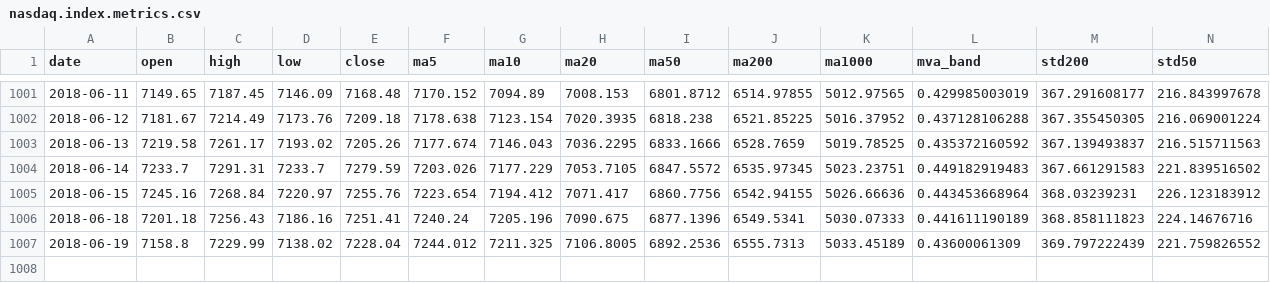
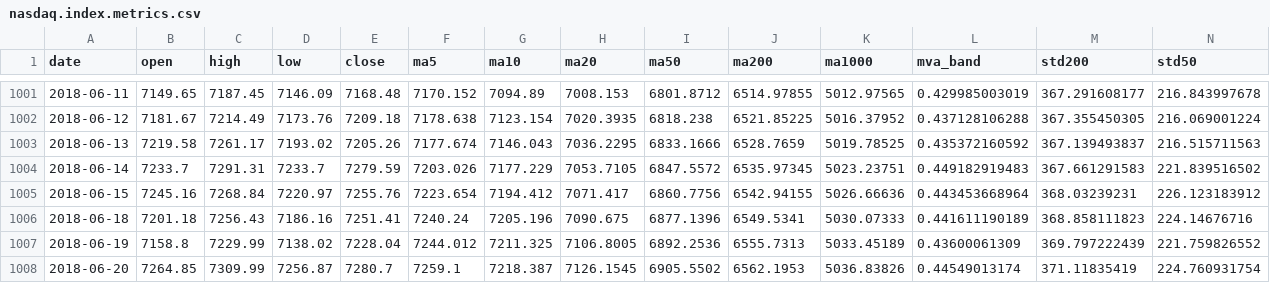
Before and after one commit to zhaoy99/outputs, a CSV file: nasdaq/nasdaq.index.metrics.csv, drawn as a sheet; only a part is shown, gaps mark what is left out; rows hold the shown columns only; the diff names each change by its address in the sheet, - before the commit and + after, or states it on an @@ line.

```diff
--- a/nasdaq/nasdaq.index.metrics.csv
+++ b/nasdaq/nasdaq.index.metrics.csv
+row 1008: 2018-06-20 | 7264.85 | 7309.99 | 7256.87 | 7280.7 | 7259.1 | 7218.387 | 7126.1545 | 6905.5502 | 6562.1953 | 5036.83826 | 0.44549013174 | 371.11835419 | 224.760931754
```
Also changed, not shown: nasdaq/nasdaq.2018-01-01.rtn.csv, nasdaq/nasdaq.index.trend.csv, 4 other files.
